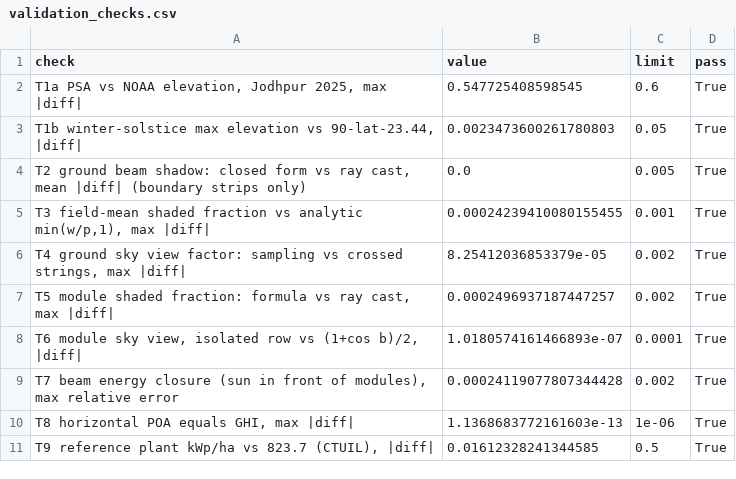
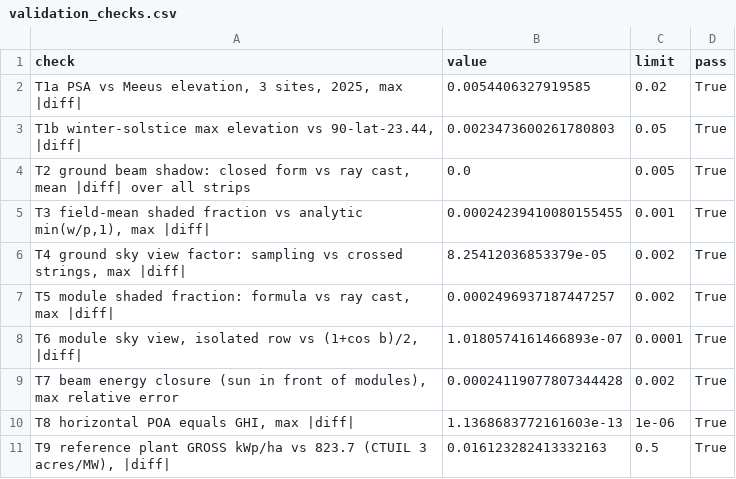
Before and after one commit to Abbas-Husain-G/Biophotovoltaics-Project, a CSV file: outputs/validation_checks.csv, drawn as a sheet.

```diff
--- a/outputs/validation_checks.csv
+++ b/outputs/validation_checks.csv
@@ -1,5 +1,5 @@
 check,value,limit,pass
-"T1a PSA vs NOAA elevation, Jodhpur 2025, max |diff|",0.547725408598545,0.6,True
+"T1a PSA vs Meeus elevation, 3 sites, 2025, max |diff|",0.0054406327919585,0.02,True
 "T1b winter-solstice max elevation vs 90-lat-23.44, |diff|",0.0023473600261780803,0.05,True
-"T2 ground beam shadow: closed form vs ray cast, mean |diff| (boundary strips only)",0.0,0.005,True
+"T2 ground beam shadow: closed form vs ray cast, mean |diff| over all strips",0.0,0.005,True
 "T3 field-mean shaded fraction vs analytic min(w/p,1), max |diff|",0.00024239410080155455,0.001,True
@@ -10,2 +10,2 @@ check,value,limit,pass
 "T8 horizontal POA equals GHI, max |diff|",1.1368683772161603e-13,1e-06,True
-"T9 reference plant kWp/ha vs 823.7 (CTUIL), |diff|",0.01612328241344585,0.5,True
+"T9 reference plant GROSS kWp/ha vs 823.7 (CTUIL 3 acres/MW), |diff|",0.016123282413332163,0.5,True
```
Also changed, not shown: 13 other files.
